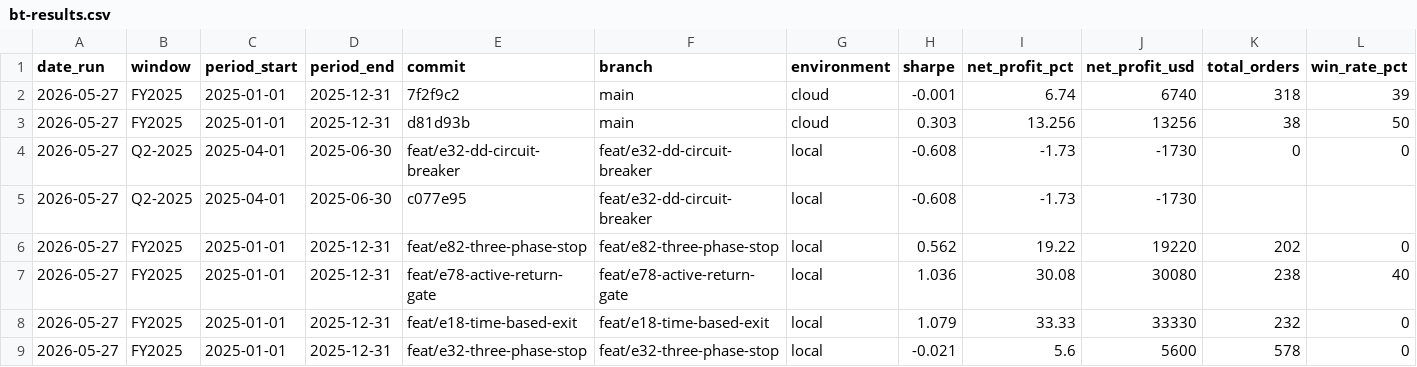
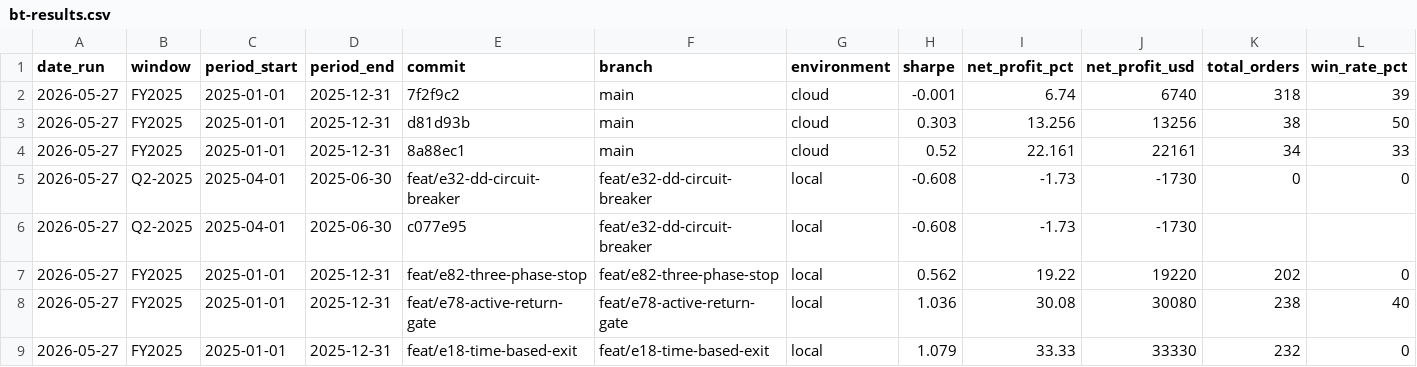
Before and after one commit to FALK-BRAUER/kumo-qc, a CSV file: bt-results.csv, drawn as a sheet; only a part is shown; the shorter side is filled out with more unchanged rows; rows hold the shown columns only; the diff names each change by its address in the sheet, - before the commit and + after, or states it on an @@ line.

```diff
--- a/bt-results.csv
+++ b/bt-results.csv
+row 4: 2026-05-27 | FY2025 | 2025-01-01 | 2025-12-31 | 8a88ec1 | main | cloud | 0.52 | 22.161 | 22161 | 34 | 33
```
